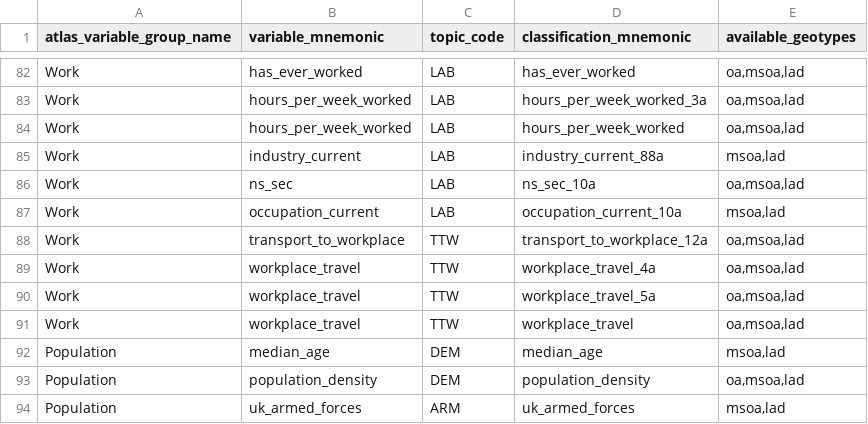
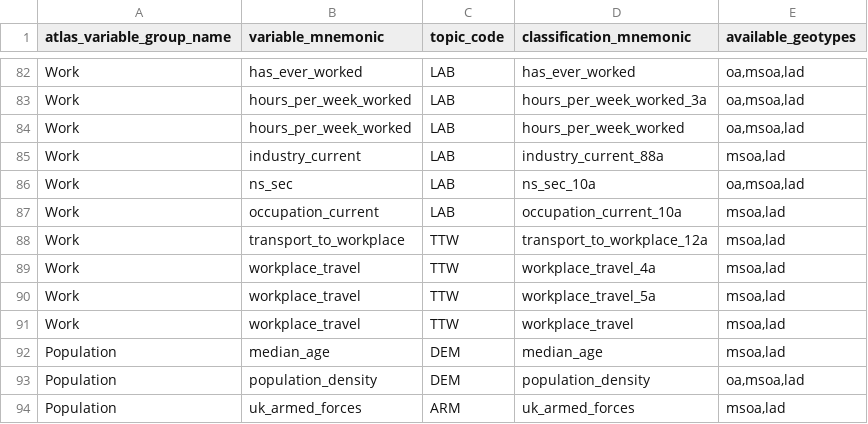
Before and after one commit to ONSdigital/dp-census-atlas, a CSV file: scripts/content/input_metadata_files/Available_geotypes_for_classifications.csv, drawn as a sheet; only a part is shown, gaps mark what is left out.

Commit message:
update available geotypes for ttw variables

```diff
--- a/scripts/content/input_metadata_files/Available_geotypes_for_classifications.csv
+++ b/scripts/content/input_metadata_files/Available_geotypes_for_classifications.csv
@@ -87,6 +87,6 @@ Work,ns_sec,LAB,ns_sec_10a,"oa,msoa,lad"
 Work,occupation_current,LAB,occupation_current_10a,"msoa,lad"
-Work,transport_to_workplace,TTW,transport_to_workplace_12a,"oa,msoa,lad"
-Work,workplace_travel,TTW,workplace_travel_4a,"oa,msoa,lad"
-Work,workplace_travel,TTW,workplace_travel_5a,"oa,msoa,lad"
-Work,workplace_travel,TTW,workplace_travel,"oa,msoa,lad"
+Work,transport_to_workplace,TTW,transport_to_workplace_12a,"msoa,lad"
+Work,workplace_travel,TTW,workplace_travel_4a,"msoa,lad"
+Work,workplace_travel,TTW,workplace_travel_5a,"msoa,lad"
+Work,workplace_travel,TTW,workplace_travel,"msoa,lad"
 Population,median_age,DEM,median_age,"msoa,lad"
```
Also changed, not shown: 12 other files.
